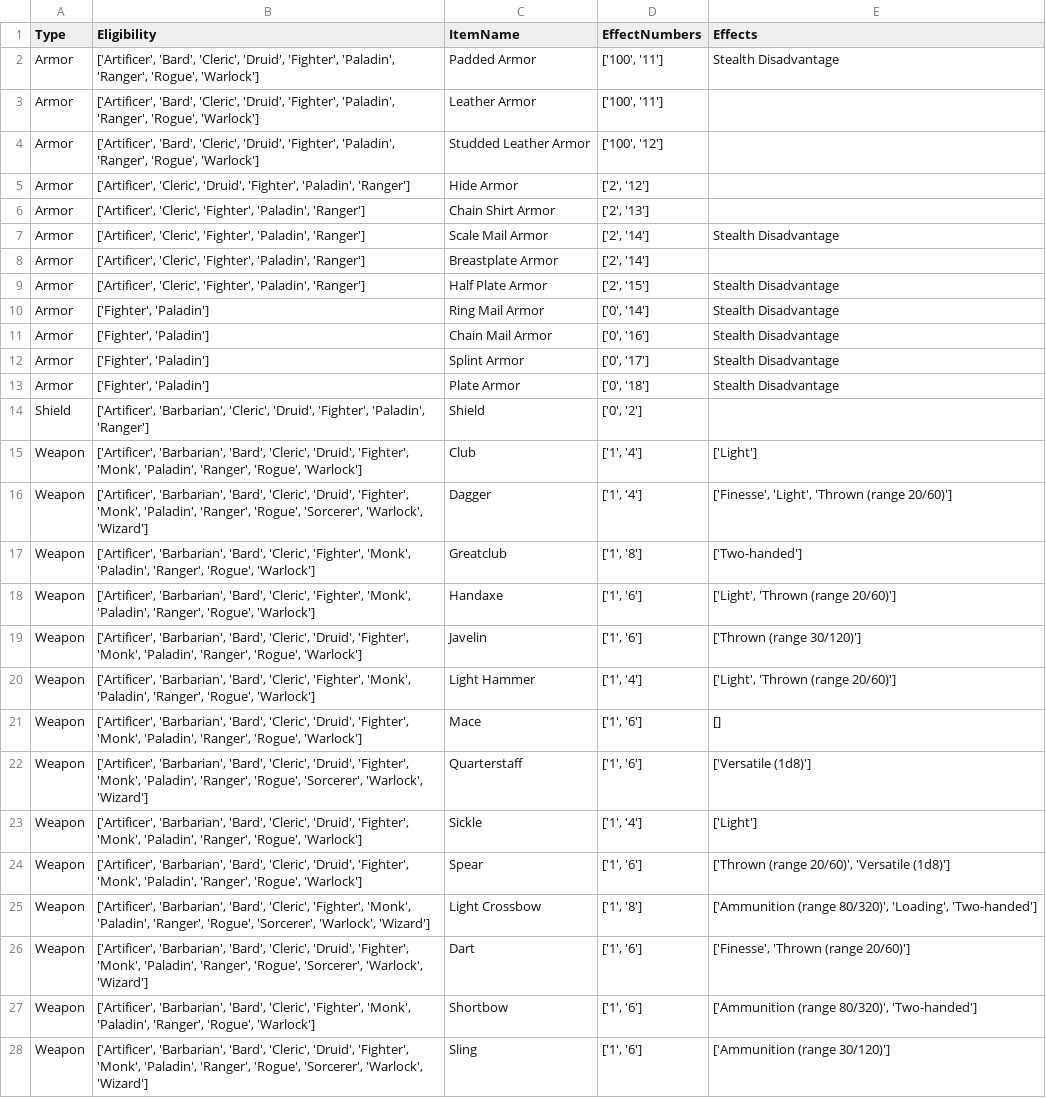
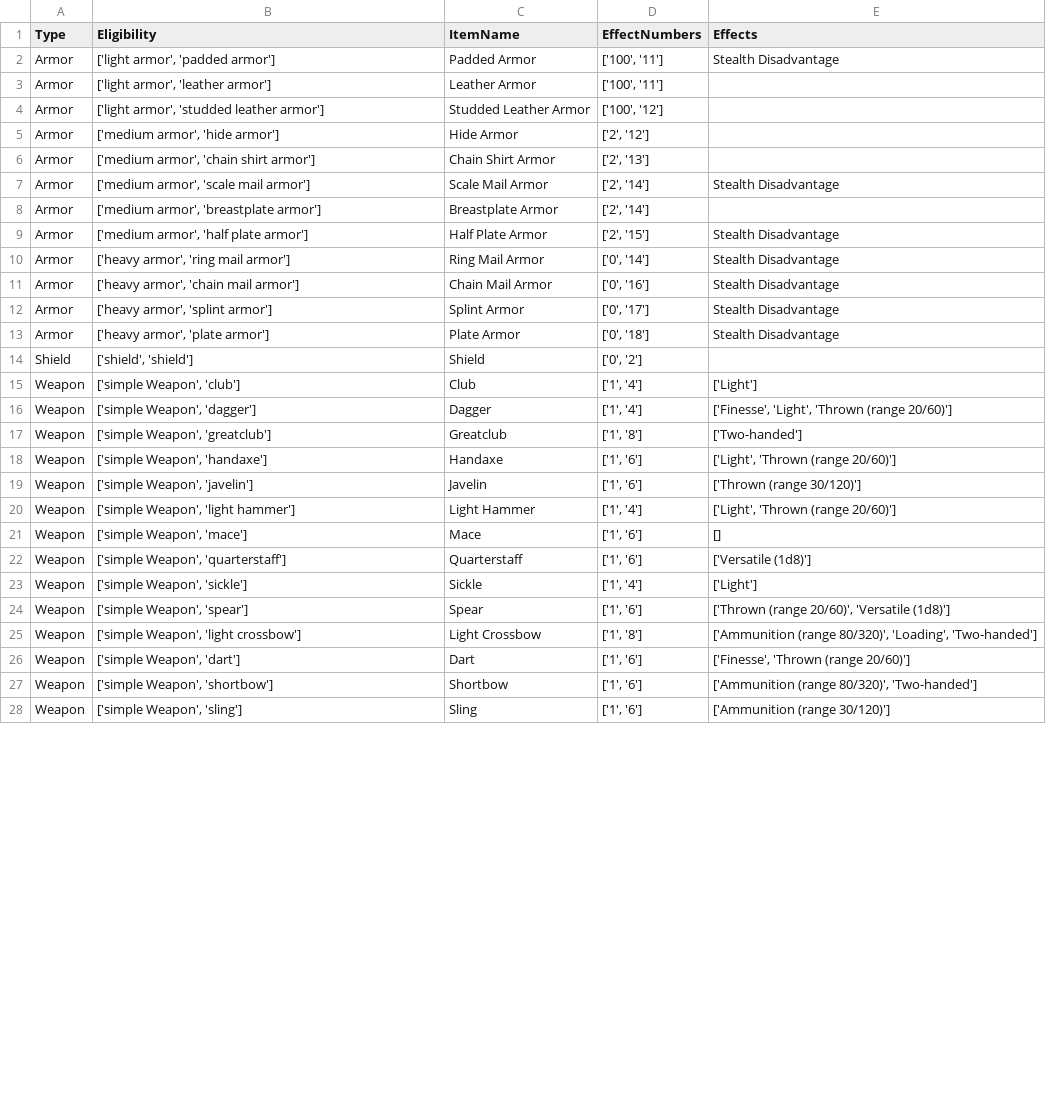
Before and after one commit to PHGMorgan/DnD-Roll-Tables, a CSV file: equipment.csv, drawn as a sheet; only a part is shown; the diff covers the shown part only; the diff names each change by its address in the sheet, - before the commit and + after, or states it on an @@ line.

Commit message:
Added help info and better user input reading. Added Dwarf class. Added tough flag to augment health and made weapon and armor proficiencies more flexible.

```diff
--- a/equipment.csv
+++ b/equipment.csv
-B2 (Eligibility): ['Artificer', 'Bard', 'Cleric', 'Druid', 'Fighter', 'Paladin', 'Ranger', 'Rogue', 'Warlock']
+B2 (Eligibility): ['light armor', 'padded armor']
-B3 (Eligibility): ['Artificer', 'Bard', 'Cleric', 'Druid', 'Fighter', 'Paladin', 'Ranger', 'Rogue', 'Warlock']
+B3 (Eligibility): ['light armor', 'leather armor']
-B4 (Eligibility): ['Artificer', 'Bard', 'Cleric', 'Druid', 'Fighter', 'Paladin', 'Ranger', 'Rogue', 'Warlock']
+B4 (Eligibility): ['light armor', 'studded leather armor']
-B5 (Eligibility): ['Artificer', 'Cleric', 'Druid', 'Fighter', 'Paladin', 'Ranger']
+B5 (Eligibility): ['medium armor', 'hide armor']
-B6 (Eligibility): ['Artificer', 'Cleric', 'Fighter', 'Paladin', 'Ranger']
+B6 (Eligibility): ['medium armor', 'chain shirt armor']
-B7 (Eligibility): ['Artificer', 'Cleric', 'Fighter', 'Paladin', 'Ranger']
+B7 (Eligibility): ['medium armor', 'scale mail armor']
-B8 (Eligibility): ['Artificer', 'Cleric', 'Fighter', 'Paladin', 'Ranger']
+B8 (Eligibility): ['medium armor', 'breastplate armor']
-B9 (Eligibility): ['Artificer', 'Cleric', 'Fighter', 'Paladin', 'Ranger']
+B9 (Eligibility): ['medium armor', 'half plate armor']
-B10 (Eligibility): ['Fighter', 'Paladin']
+B10 (Eligibility): ['heavy armor', 'ring mail armor']
-B11 (Eligibility): ['Fighter', 'Paladin']
+B11 (Eligibility): ['heavy armor', 'chain mail armor']
-B12 (Eligibility): ['Fighter', 'Paladin']
+B12 (Eligibility): ['heavy armor', 'splint armor']
-B13 (Eligibility): ['Fighter', 'Paladin']
+B13 (Eligibility): ['heavy armor', 'plate armor']
-B14 (Eligibility): ['Artificer', 'Barbarian', 'Cleric', 'Druid', 'Fighter', 'Paladin', 'Ranger']
+B14 (Eligibility): ['shield', 'shield']
-B15 (Eligibility): ['Artificer', 'Barbarian', 'Bard', 'Cleric', 'Druid', 'Fighter', 'Monk', 'Paladin', 'Ranger', 'Rogue', 'Warlock']
+B15 (Eligibility): ['simple Weapon', 'club']
-B16 (Eligibility): ['Artificer', 'Barbarian', 'Bard', 'Cleric', 'Druid', 'Fighter', 'Monk', 'Paladin', 'Ranger', 'Rogue', 'Sorcerer', 'Warlock', 'Wizard']
+B16 (Eligibility): ['simple Weapon', 'dagger']
-B17 (Eligibility): ['Artificer', 'Barbarian', 'Bard', 'Cleric', 'Fighter', 'Monk', 'Paladin', 'Ranger', 'Rogue', 'Warlock']
+B17 (Eligibility): ['simple Weapon', 'greatclub']
-B18 (Eligibility): ['Artificer', 'Barbarian', 'Bard', 'Cleric', 'Fighter', 'Monk', 'Paladin', 'Ranger', 'Rogue', 'Warlock']
+B18 (Eligibility): ['simple Weapon', 'handaxe']
-B19 (Eligibility): ['Artificer', 'Barbarian', 'Bard', 'Cleric', 'Druid', 'Fighter', 'Monk', 'Paladin', 'Ranger', 'Rogue', 'Warlock']
+B19 (Eligibility): ['simple Weapon', 'javelin']
-B20 (Eligibility): ['Artificer', 'Barbarian', 'Bard', 'Cleric', 'Fighter', 'Monk', 'Paladin', 'Ranger', 'Rogue', 'Warlock']
+B20 (Eligibility): ['simple Weapon', 'light hammer']
-B21 (Eligibility): ['Artificer', 'Barbarian', 'Bard', 'Cleric', 'Druid', 'Fighter', 'Monk', 'Paladin', 'Ranger', 'Rogue', 'Warlock']
+B21 (Eligibility): ['simple Weapon', 'mace']
-B22 (Eligibility): ['Artificer', 'Barbarian', 'Bard', 'Cleric', 'Druid', 'Fighter', 'Monk', 'Paladin', 'Ranger', 'Rogue', 'Sorcerer', 'Warlock', 'Wizard']
+B22 (Eligibility): ['simple Weapon', 'quarterstaff']
-B23 (Eligibility): ['Artificer', 'Barbarian', 'Bard', 'Cleric', 'Druid', 'Fighter', 'Monk', 'Paladin', 'Ranger', 'Rogue', 'Warlock']
+B23 (Eligibility): ['simple Weapon', 'sickle']
-B24 (Eligibility): ['Artificer', 'Barbarian', 'Bard', 'Cleric', 'Druid', 'Fighter', 'Monk', 'Paladin', 'Ranger', 'Rogue', 'Warlock']
+B24 (Eligibility): ['simple Weapon', 'spear']
-B25 (Eligibility): ['Artificer', 'Barbarian', 'Bard', 'Cleric', 'Fighter', 'Monk', 'Paladin', 'Ranger', 'Rogue', 'Sorcerer', 'Warlock', 'Wizard']
+B25 (Eligibility): ['simple Weapon', 'light crossbow']
-B26 (Eligibility): ['Artificer', 'Barbarian', 'Bard', 'Cleric', 'Druid', 'Fighter', 'Monk', 'Paladin', 'Ranger', 'Rogue', 'Sorcerer', 'Warlock', 'Wizard']
+B26 (Eligibility): ['simple Weapon', 'dart']
-B27 (Eligibility): ['Artificer', 'Barbarian', 'Bard', 'Cleric', 'Fighter', 'Monk', 'Paladin', 'Ranger', 'Rogue', 'Warlock']
+B27 (Eligibility): ['simple Weapon', 'shortbow']
-B28 (Eligibility): ['Artificer', 'Barbarian', 'Bard', 'Cleric', 'Druid', 'Fighter', 'Monk', 'Paladin', 'Ranger', 'Rogue', 'Sorcerer', 'Warlock', 'Wizard']
+B28 (Eligibility): ['simple Weapon', 'sling']
```
Also changed, not shown: 23 edited cells elsewhere in this file, 5 other files.
